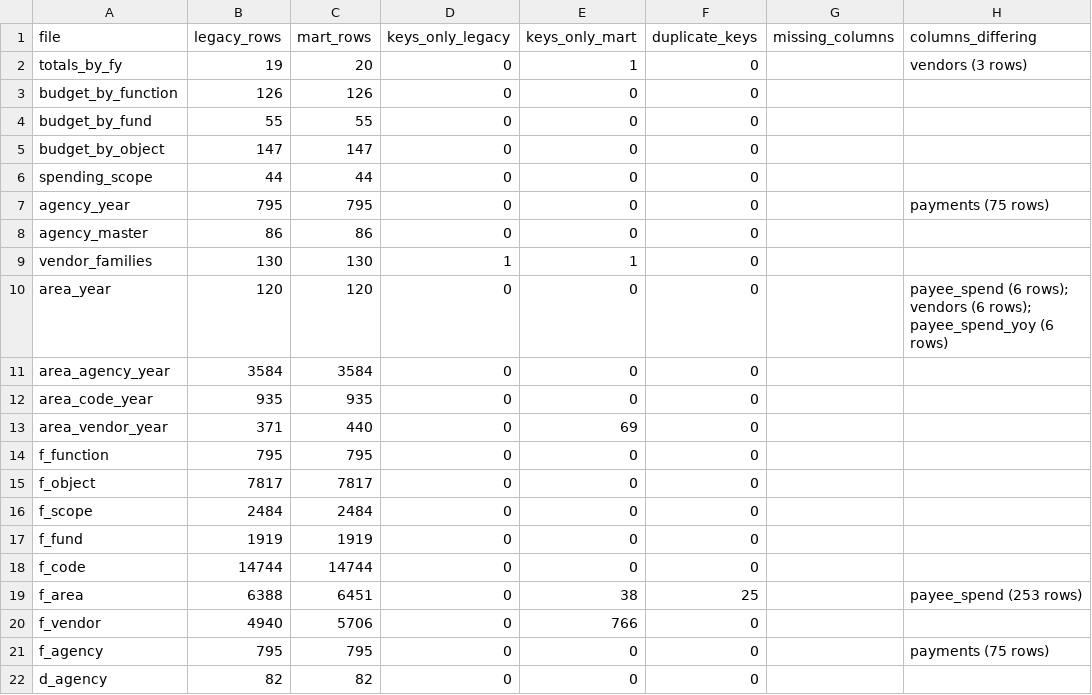
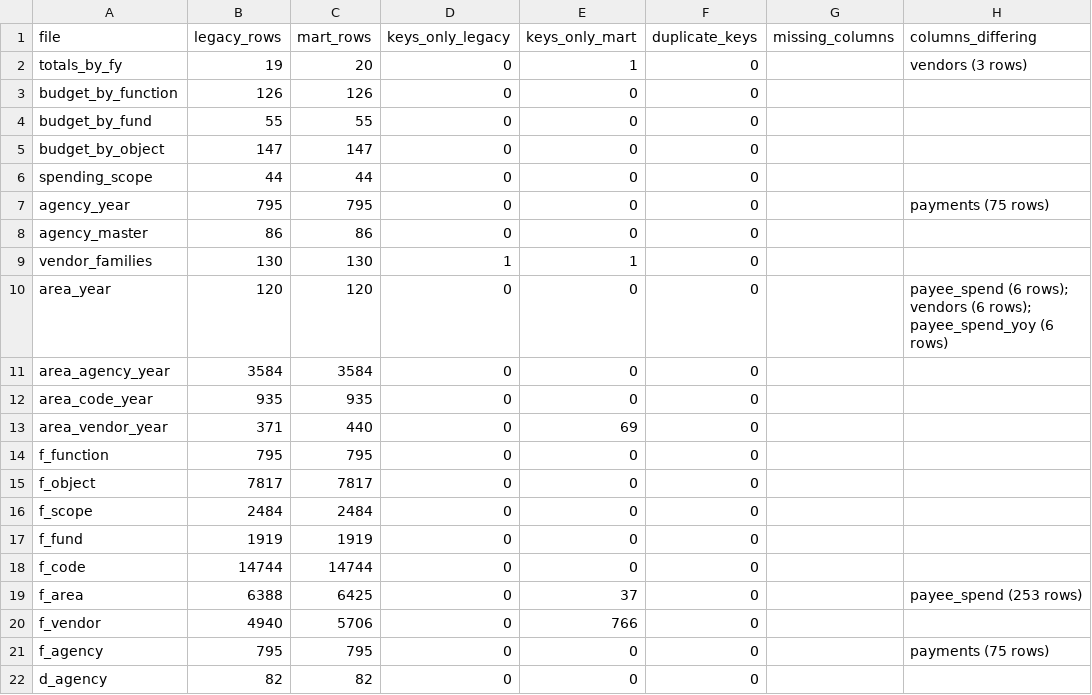
Before and after one commit to EVO3-Ecosystem/gmi-savings-tracker, a CSV file: docs/parity/summary.csv, drawn as a sheet; only a part is shown; the diff names each change by its address in the sheet, - before the commit and + after, or states it on an @@ line.

```diff
--- a/docs/parity/summary.csv
+++ b/docs/parity/summary.csv
-C19 (mart_rows): 6451
+C19 (mart_rows): 6425
-E19 (keys_only_mart): 38
+E19 (keys_only_mart): 37
-F19 (duplicate_keys): 25
+F19 (duplicate_keys): 0
```
Also changed, not shown: docs/parity/differences.csv, docs/schemas/dashboard_columns.csv, 16 other files.
